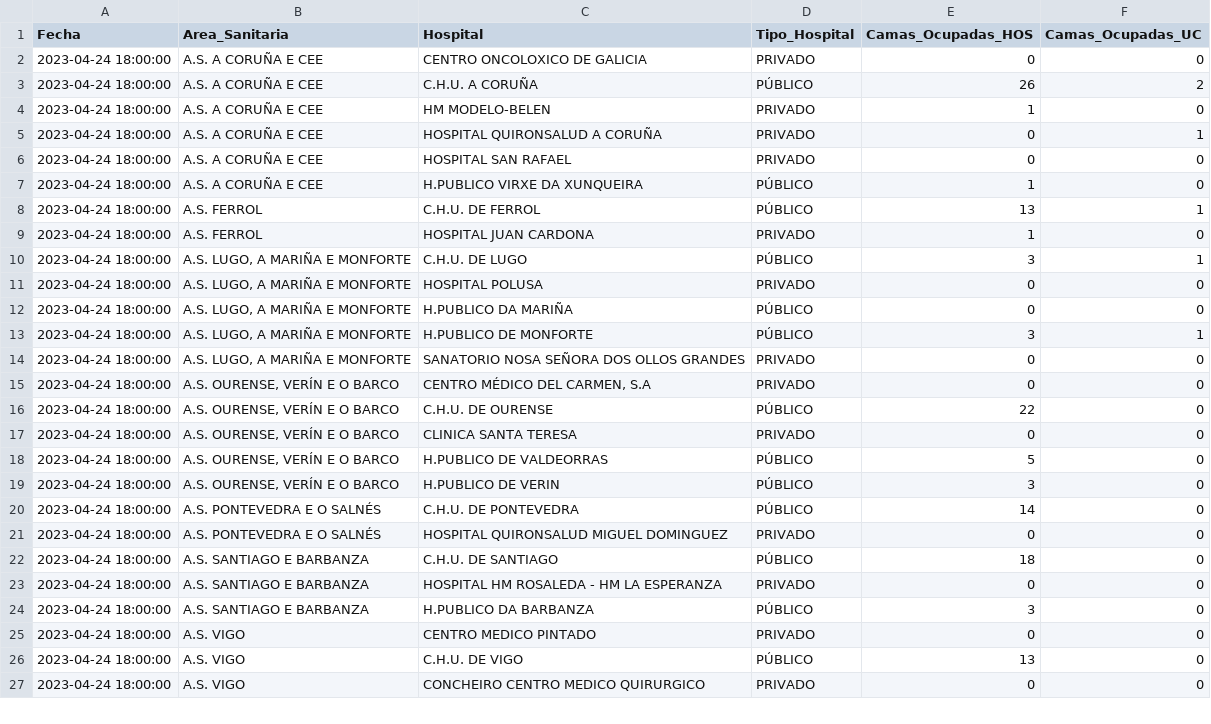
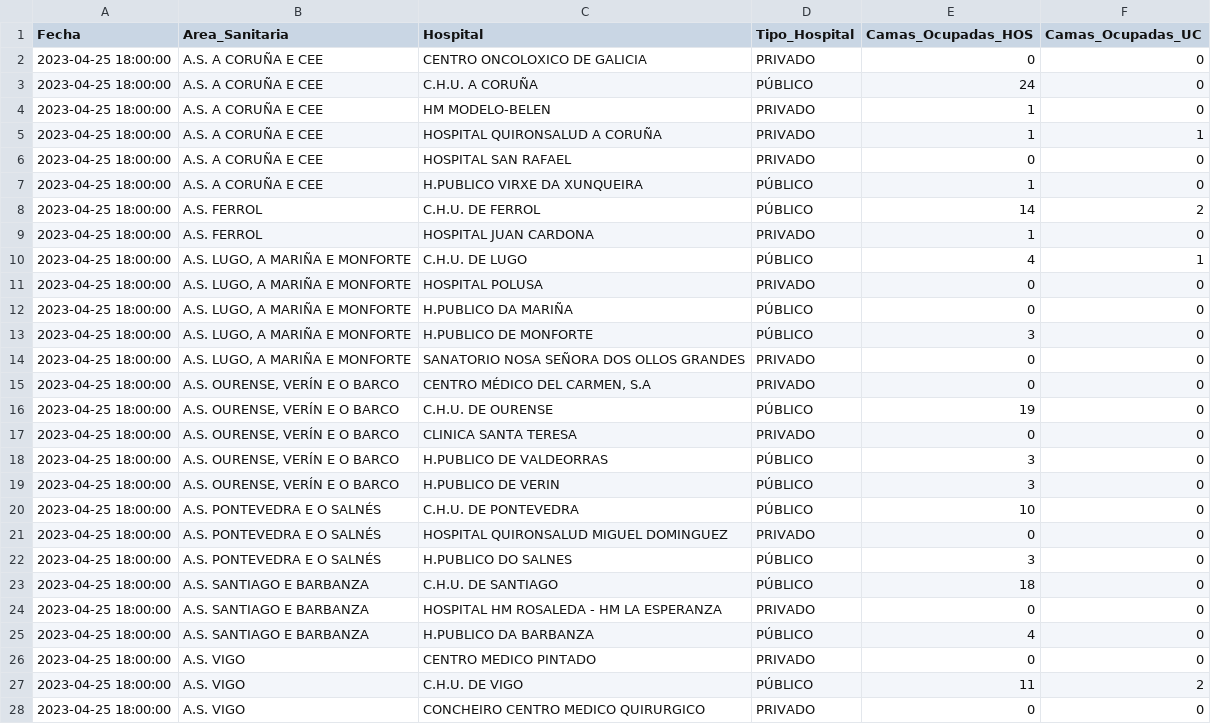
Before and after one commit to jjelosua/sergas-covid19-data, a CSV file: OcupacionCamasHospital.csv, drawn as a sheet; only a part is shown; the diff covers the shown part only.

```diff
--- a/OcupacionCamasHospital.csv
+++ b/OcupacionCamasHospital.csv
@@ -1,27 +1,28 @@
 Fecha,Area_Sanitaria,Hospital,Tipo_Hospital,Camas_Ocupadas_HOS,Camas_Ocupadas_UC
-2023-04-24 18:00:00,"A.S. A CORUÑA E CEE","CENTRO ONCOLOXICO DE GALICIA","PRIVADO","0","0"
-2023-04-24 18:00:00,"A.S. A CORUÑA E CEE","C.H.U. A CORUÑA","PÚBLICO","26","2"
-2023-04-24 18:00:00,"A.S. A CORUÑA E CEE","HM MODELO-BELEN","PRIVADO","1","0"
-2023-04-24 18:00:00,"A.S. A CORUÑA E CEE","HOSPITAL QUIRONSALUD A CORUÑA","PRIVADO","0","1"
-2023-04-24 18:00:00,"A.S. A CORUÑA E CEE","HOSPITAL SAN RAFAEL","PRIVADO","0","0"
-2023-04-24 18:00:00,"A.S. A CORUÑA E CEE","H.PUBLICO VIRXE DA XUNQUEIRA","PÚBLICO","1","0"
-2023-04-24 18:00:00,"A.S. FERROL","C.H.U. DE FERROL","PÚBLICO","13","1"
-2023-04-24 18:00:00,"A.S. FERROL","HOSPITAL JUAN CARDONA","PRIVADO","1","0"
-2023-04-24 18:00:00,"A.S. LUGO, A MARIÑA E MONFORTE","C.H.U. DE LUGO","PÚBLICO","3","1"
-2023-04-24 18:00:00,"A.S. LUGO, A MARIÑA E MONFORTE","HOSPITAL POLUSA","PRIVADO","0","0"
-2023-04-24 18:00:00,"A.S. LUGO, A MARIÑA E MONFORTE","H.PUBLICO DA MARIÑA","PÚBLICO","0","0"
-2023-04-24 18:00:00,"A.S. LUGO, A MARIÑA E MONFORTE","H.PUBLICO DE MONFORTE","PÚBLICO","3","1"
-2023-04-24 18:00:00,"A.S. LUGO, A MARIÑA E MONFORTE","SANATORIO NOSA SEÑORA DOS OLLOS GRANDES","PRIVADO","0","0"
-2023-04-24 18:00:00,"A.S. OURENSE, VERÍN E O BARCO","CENTRO MÉDICO DEL CARMEN, S.A","PRIVADO","0","0"
-2023-04-24 18:00:00,"A.S. OURENSE, VERÍN E O BARCO","C.H.U. DE OURENSE","PÚBLICO","22","0"
-2023-04-24 18:00:00,"A.S. OURENSE, VERÍN E O BARCO","CLINICA SANTA TERESA","PRIVADO","0","0"
-2023-04-24 18:00:00,"A.S. OURENSE, VERÍN E O BARCO","H.PUBLICO DE VALDEORRAS","PÚBLICO","5","0"
-2023-04-24 18:00:00,"A.S. OURENSE, VERÍN E O BARCO","H.PUBLICO DE VERIN","PÚBLICO","3","0"
-2023-04-24 18:00:00,"A.S. PONTEVEDRA E O SALNÉS","C.H.U. DE PONTEVEDRA","PÚBLICO","14","0"
-2023-04-24 18:00:00,"A.S. PONTEVEDRA E O SALNÉS","HOSPITAL QUIRONSALUD MIGUEL DOMINGUEZ","PRIVADO","0","0"
-2023-04-24 18:00:00,"A.S. SANTIAGO E BARBANZA","C.H.U. DE SANTIAGO","PÚBLICO","18","0"
-2023-04-24 18:00:00,"A.S. SANTIAGO E BARBANZA","HOSPITAL HM ROSALEDA - HM LA ESPERANZA","PRIVADO","0","0"
-2023-04-24 18:00:00,"A.S. SANTIAGO E BARBANZA","H.PUBLICO DA BARBANZA","PÚBLICO","3","0"
-2023-04-24 18:00:00,"A.S. VIGO","CENTRO MEDICO PINTADO","PRIVADO","0","0"
-2023-04-24 18:00:00,"A.S. VIGO","C.H.U. DE VIGO","PÚBLICO","13","0"
-2023-04-24 18:00:00,"A.S. VIGO","CONCHEIRO CENTRO MEDICO QUIRURGICO","PRIVADO","0","0"
+2023-04-25 18:00:00,"A.S. A CORUÑA E CEE","CENTRO ONCOLOXICO DE GALICIA","PRIVADO","0","0"
+2023-04-25 18:00:00,"A.S. A CORUÑA E CEE","C.H.U. A CORUÑA","PÚBLICO","24","0"
+2023-04-25 18:00:00,"A.S. A CORUÑA E CEE","HM MODELO-BELEN","PRIVADO","1","0"
+2023-04-25 18:00:00,"A.S. A CORUÑA E CEE","HOSPITAL QUIRONSALUD A CORUÑA","PRIVADO","1","1"
+2023-04-25 18:00:00,"A.S. A CORUÑA E CEE","HOSPITAL SAN RAFAEL","PRIVADO","0","0"
+2023-04-25 18:00:00,"A.S. A CORUÑA E CEE","H.PUBLICO VIRXE DA XUNQUEIRA","PÚBLICO","1","0"
+2023-04-25 18:00:00,"A.S. FERROL","C.H.U. DE FERROL","PÚBLICO","14","2"
+2023-04-25 18:00:00,"A.S. FERROL","HOSPITAL JUAN CARDONA","PRIVADO","1","0"
+2023-04-25 18:00:00,"A.S. LUGO, A MARIÑA E MONFORTE","C.H.U. DE LUGO","PÚBLICO","4","1"
+2023-04-25 18:00:00,"A.S. LUGO, A MARIÑA E MONFORTE","HOSPITAL POLUSA","PRIVADO","0","0"
+2023-04-25 18:00:00,"A.S. LUGO, A MARIÑA E MONFORTE","H.PUBLICO DA MARIÑA","PÚBLICO","0","0"
+2023-04-25 18:00:00,"A.S. LUGO, A MARIÑA E MONFORTE","H.PUBLICO DE MONFORTE","PÚBLICO","3","0"
+2023-04-25 18:00:00,"A.S. LUGO, A MARIÑA E MONFORTE","SANATORIO NOSA SEÑORA DOS OLLOS GRANDES","PRIVADO","0","0"
+2023-04-25 18:00:00,"A.S. OURENSE, VERÍN E O BARCO","CENTRO MÉDICO DEL CARMEN, S.A","PRIVADO","0","0"
+2023-04-25 18:00:00,"A.S. OURENSE, VERÍN E O BARCO","C.H.U. DE OURENSE","PÚBLICO","19","0"
+2023-04-25 18:00:00,"A.S. OURENSE, VERÍN E O BARCO","CLINICA SANTA TERESA","PRIVADO","0","0"
+2023-04-25 18:00:00,"A.S. OURENSE, VERÍN E O BARCO","H.PUBLICO DE VALDEORRAS","PÚBLICO","3","0"
+2023-04-25 18:00:00,"A.S. OURENSE, VERÍN E O BARCO","H.PUBLICO DE VERIN","PÚBLICO","3","0"
+2023-04-25 18:00:00,"A.S. PONTEVEDRA E O SALNÉS","C.H.U. DE PONTEVEDRA","PÚBLICO","10","0"
+2023-04-25 18:00:00,"A.S. PONTEVEDRA E O SALNÉS","HOSPITAL QUIRONSALUD MIGUEL DOMINGUEZ","PRIVADO","0","0"
+2023-04-25 18:00:00,"A.S. PONTEVEDRA E O SALNÉS","H.PUBLICO DO SALNES","PÚBLICO","3","0"
+2023-04-25 18:00:00,"A.S. SANTIAGO E BARBANZA","C.H.U. DE SANTIAGO","PÚBLICO","18","0"
+2023-04-25 18:00:00,"A.S. SANTIAGO E BARBANZA","HOSPITAL HM ROSALEDA - HM LA ESPERANZA","PRIVADO","0","0"
+2023-04-25 18:00:00,"A.S. SANTIAGO E BARBANZA","H.PUBLICO DA BARBANZA","PÚBLICO","4","0"
+2023-04-25 18:00:00,"A.S. VIGO","CENTRO MEDICO PINTADO","PRIVADO","0","0"
+2023-04-25 18:00:00,"A.S. VIGO","C.H.U. DE VIGO","PÚBLICO","11","2"
+2023-04-25 18:00:00,"A.S. VIGO","CONCHEIRO CENTRO MEDICO QUIRURGICO","PRIVADO","0","0"
```
Also changed, not shown: 9 edited cells elsewhere in this file, ActivosCuradosFallecidos.csv, Fallecidos.csv, 2 other files.
